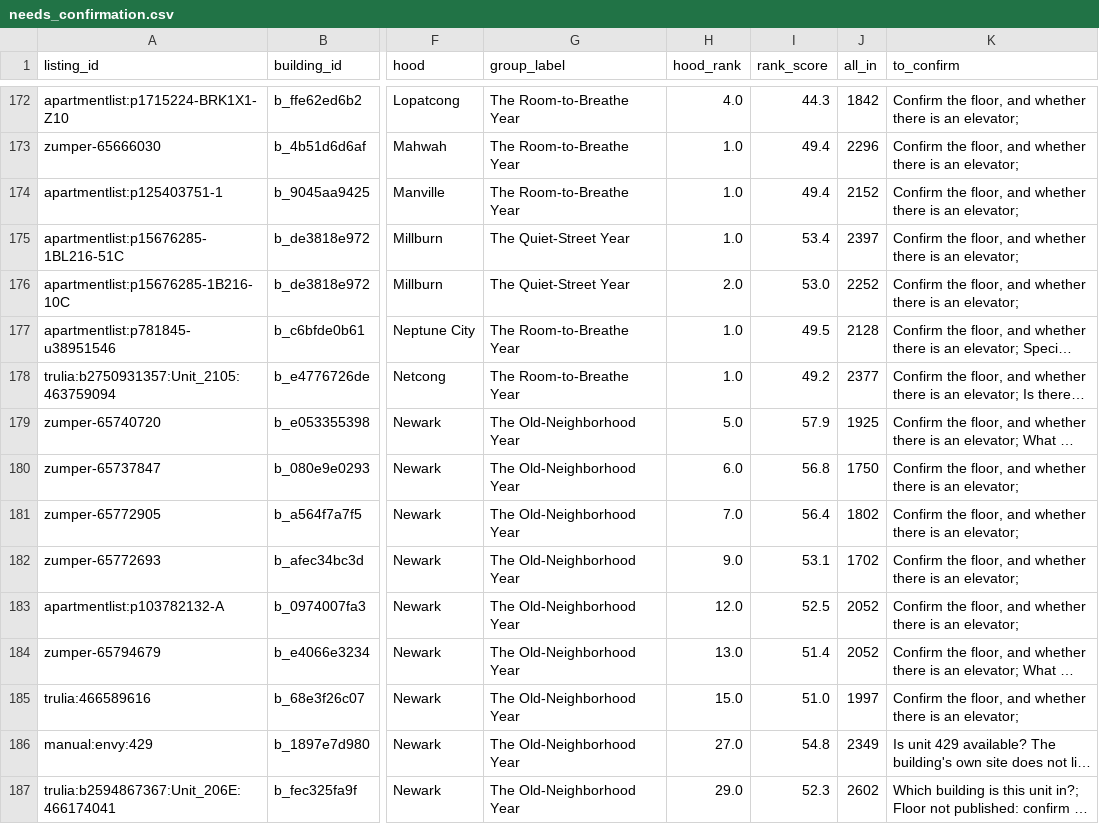
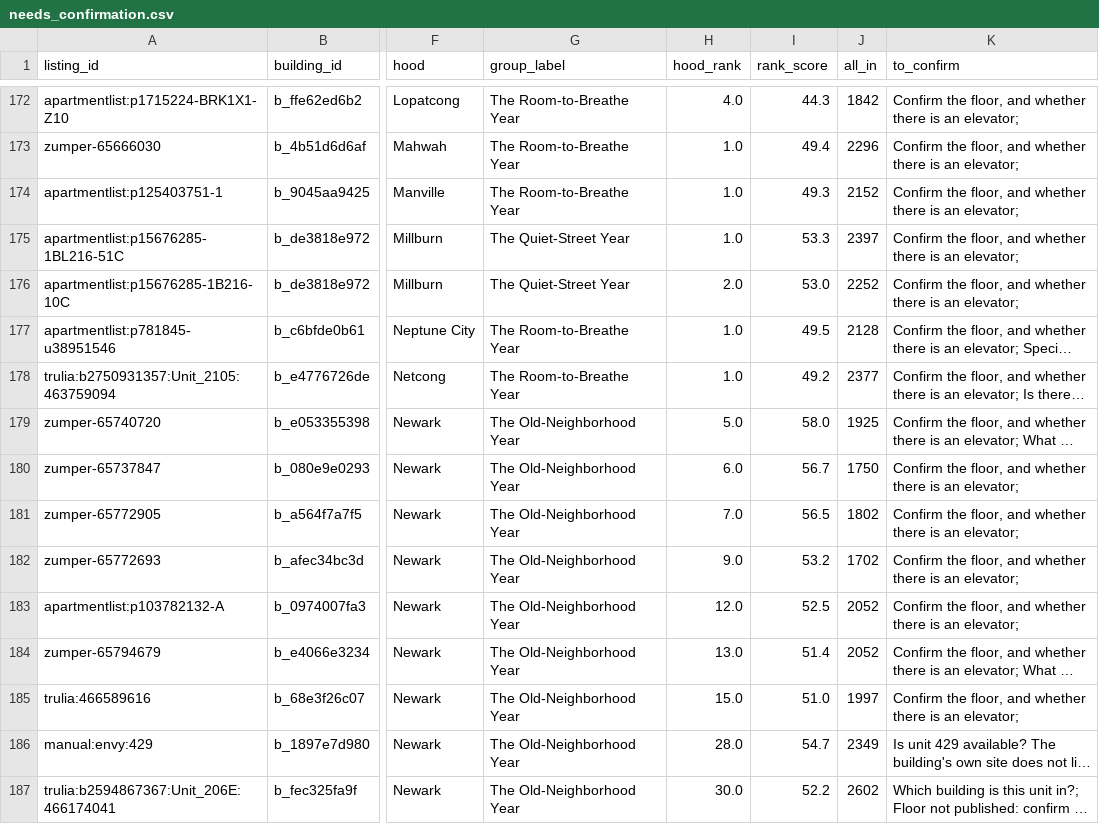
Before and after one commit to wthompson1804/SuperWritingEngine, a CSV file: house-hunt/data/needs_confirmation.csv, drawn as a sheet; only a part is shown, gaps mark what is left out; long unchanged cells end in …; the diff covers the shown part only; the diff names each change by its address in the sheet, - before the commit and + after, or states it on an @@ line.

```diff
--- a/house-hunt/data/needs_confirmation.csv
+++ b/house-hunt/data/needs_confirmation.csv
-I174 (rank_score): 49.4
+I174 (rank_score): 49.3
-I175 (rank_score): 53.4
+I175 (rank_score): 53.3
-I179 (rank_score): 57.9
+I179 (rank_score): 58.0
-I180 (rank_score): 56.8
+I180 (rank_score): 56.7
-I181 (rank_score): 56.4
+I181 (rank_score): 56.5
-I182 (rank_score): 53.1
+I182 (rank_score): 53.2
-H186 (hood_rank): 27.0
+H186 (hood_rank): 28.0
-I186 (rank_score): 54.8
+I186 (rank_score): 54.7
-H187 (hood_rank): 29.0
+H187 (hood_rank): 30.0
-I187 (rank_score): 52.3
+I187 (rank_score): 52.2
```
Also changed, not shown: 1 added row, 2 removed rows and 122 edited cells elsewhere in this file, house-hunt/data/excluded_by_evidence.csv, house-hunt/data/excluded_sketchy.csv, 56 other files.
